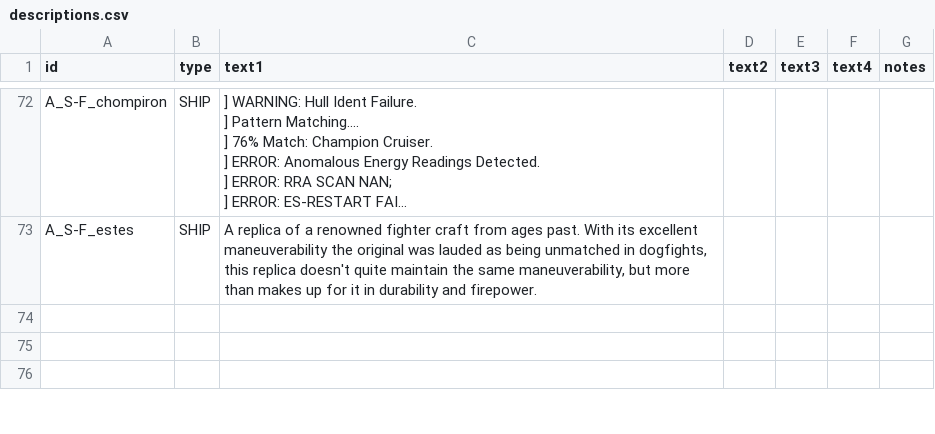
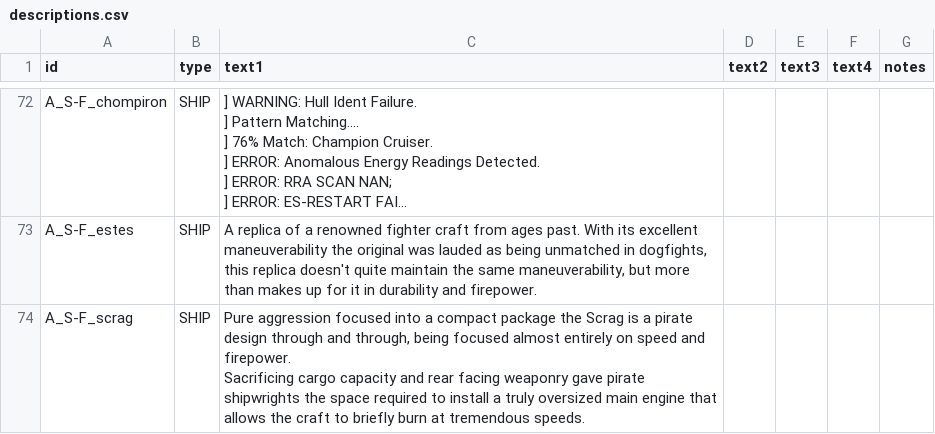
Before and after one commit to Bare-Poles/A_S-F, a CSV file: data/strings/descriptions.csv, drawn as a sheet; only a part is shown, gaps mark what is left out; the shorter side is filled out with more unchanged rows; long unchanged cells end in …; ↵ is a line break in a cell; the diff covers the shown part only; the diff names each change by its address in the sheet, - before the commit and + after, or states it on an @@ line.

Commit message:
1.3
Scrag,  Marlow

```diff
--- a/data/strings/descriptions.csv
+++ b/data/strings/descriptions.csv
-row 74: (empty)
+row 74: A_S-F_scrag | SHIP | Pure aggression focused into a compact package the Scrag is a pirate design through and through, being focused almost entirely on speed and firepower. ↵ Sacrificing cargo capacity and rear facing weaponry gave pirate shipwrights the space required to install a truly oversized main engine that allows the craft to briefly burn at tremendous speeds.
```
Also changed, not shown: 2 added rows and 1 edited cell elsewhere in this file, data/campaign/sim_opponents.csv, data/config/indEvo/printing_whitelist.csv, 28 other files.
